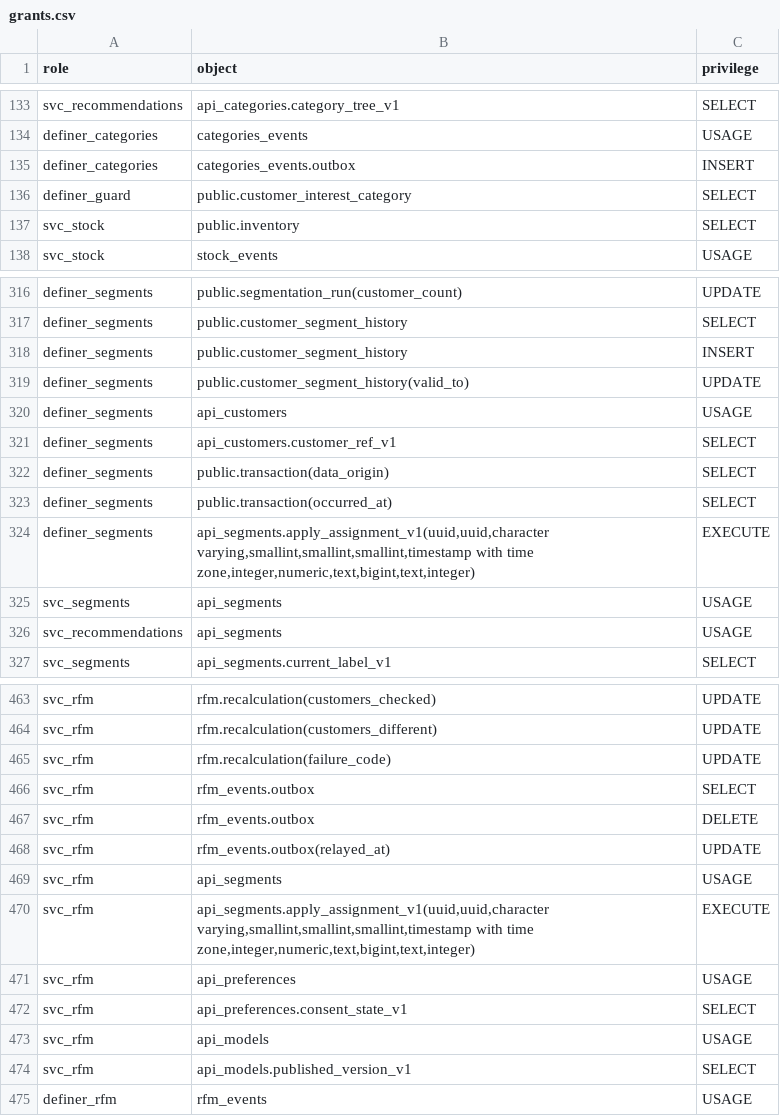
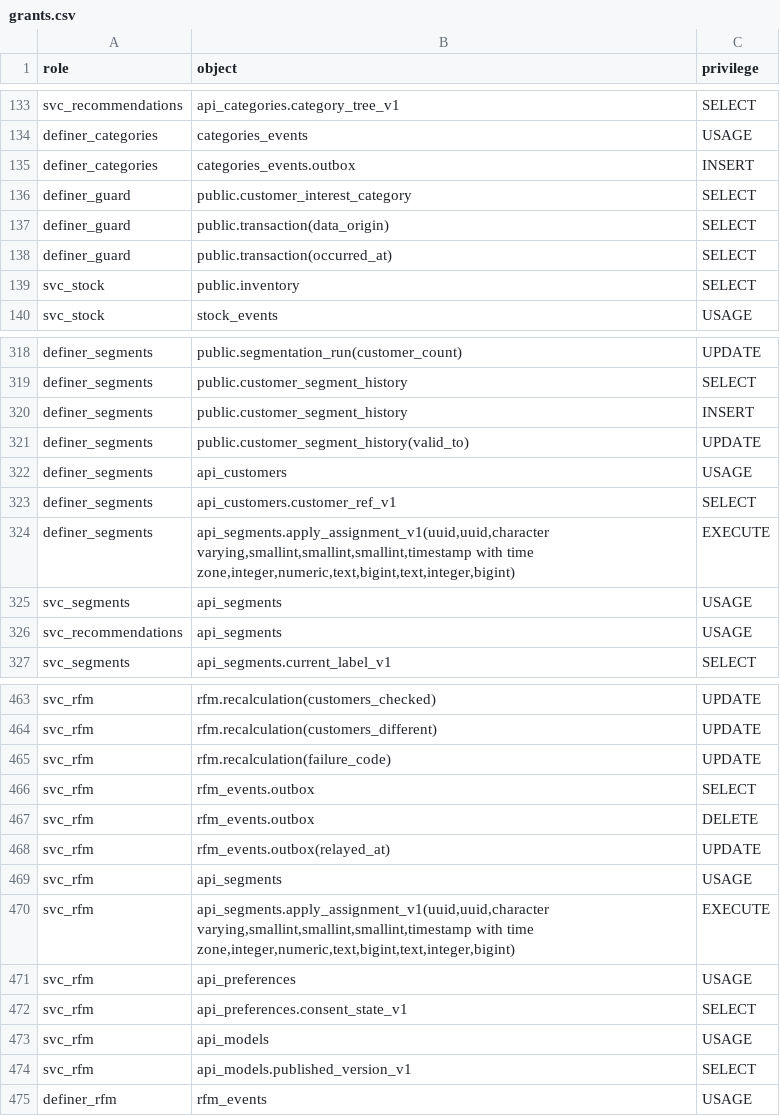
Before and after one commit to Equipo-03-Proyecto10/retail-segmentation, a CSV file: contracts/db/grants.csv, drawn as a sheet; only a part is shown, gaps mark what is left out.

```diff
--- a/contracts/db/grants.csv
+++ b/contracts/db/grants.csv
@@ -136,2 +136,4 @@ definer_categories,categories_events.outbox,INSERT
 definer_guard,public.customer_interest_category,SELECT
+definer_guard,public.transaction(data_origin),SELECT
+definer_guard,public.transaction(occurred_at),SELECT
 svc_stock,public.inventory,SELECT
@@ -321,5 +323,3 @@ definer_segments,api_customers,USAGE
 definer_segments,api_customers.customer_ref_v1,SELECT
-definer_segments,public.transaction(data_origin),SELECT
-definer_segments,public.transaction(occurred_at),SELECT
-definer_segments,"api_segments.apply_assignment_v1(uuid,uuid,character varying,smallint,smallint,smallint,timestamp with time zone,integer,numeric,text,bigint,text,integer)",EXECUTE
+definer_segments,"api_segments.apply_assignment_v1(uuid,uuid,character varying,smallint,smallint,smallint,timestamp with time zone,integer,numeric,text,bigint,text,integer,bigint)",EXECUTE
 svc_segments,api_segments,USAGE
@@ -469,3 +469,3 @@ svc_rfm,rfm_events.outbox(relayed_at),UPDATE
 svc_rfm,api_segments,USAGE
-svc_rfm,"api_segments.apply_assignment_v1(uuid,uuid,character varying,smallint,smallint,smallint,timestamp with time zone,integer,numeric,text,bigint,text,integer)",EXECUTE
+svc_rfm,"api_segments.apply_assignment_v1(uuid,uuid,character varying,smallint,smallint,smallint,timestamp with time zone,integer,numeric,text,bigint,text,integer,bigint)",EXECUTE
 svc_rfm,api_preferences,USAGE
```
Also changed, not shown: 11 other files.
